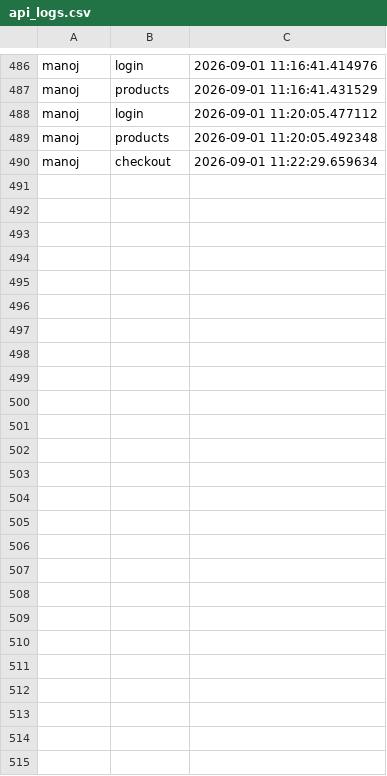
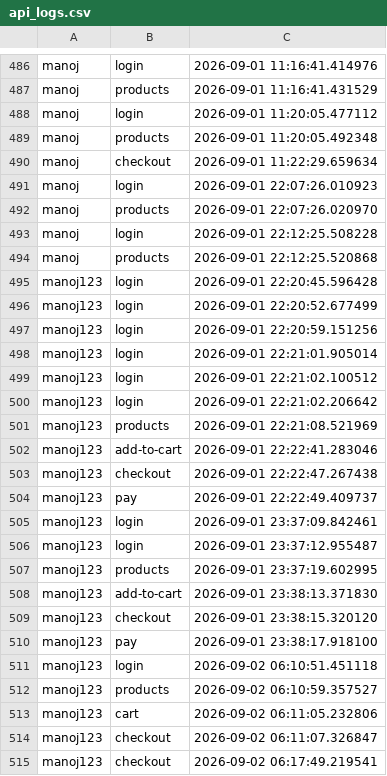
Before and after one commit to MANOJ-0003/API_Call-Sequence-Abuse-Detection, a CSV file: api_logs.csv, drawn as a sheet; only a part is shown, gaps mark what is left out; the diff names each change by its address in the sheet, - before the commit and + after, or states it on an @@ line.

```diff
--- a/api_logs.csv
+++ b/api_logs.csv
+row 491: manoj | login | 2026-09-01 22:07:26.010923
+row 492: manoj | products | 2026-09-01 22:07:26.020970
+row 493: manoj | login | 2026-09-01 22:12:25.508228
+row 494: manoj | products | 2026-09-01 22:12:25.520868
+row 495: manoj123 | login | 2026-09-01 22:20:45.596428
+row 496: manoj123 | login | 2026-09-01 22:20:52.677499
+row 497: manoj123 | login | 2026-09-01 22:20:59.151256
+row 498: manoj123 | login | 2026-09-01 22:21:01.905014
+row 499: manoj123 | login | 2026-09-01 22:21:02.100512
+row 500: manoj123 | login | 2026-09-01 22:21:02.206642
+row 501: manoj123 | products | 2026-09-01 22:21:08.521969
+row 502: manoj123 | add-to-cart | 2026-09-01 22:22:41.283046
+row 503: manoj123 | checkout | 2026-09-01 22:22:47.267438
+row 504: manoj123 | pay | 2026-09-01 22:22:49.409737
+row 505: manoj123 | login | 2026-09-01 23:37:09.842461
+row 506: manoj123 | login | 2026-09-01 23:37:12.955487
+row 507: manoj123 | products | 2026-09-01 23:37:19.602995
+row 508: manoj123 | add-to-cart | 2026-09-01 23:38:13.371830
+row 509: manoj123 | checkout | 2026-09-01 23:38:15.320120
+row 510: manoj123 | pay | 2026-09-01 23:38:17.918100
+row 511: manoj123 | login | 2026-09-02 06:10:51.451118
+row 512: manoj123 | products | 2026-09-02 06:10:59.357527
+row 513: manoj123 | cart | 2026-09-02 06:11:05.232806
+row 514: manoj123 | checkout | 2026-09-02 06:11:07.326847
+row 515: manoj123 | checkout | 2026-09-02 06:17:49.219541
```
Also changed, not shown: security_events.csv, user_activity.csv, 19 other files.
